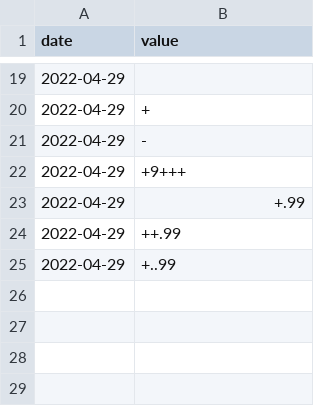
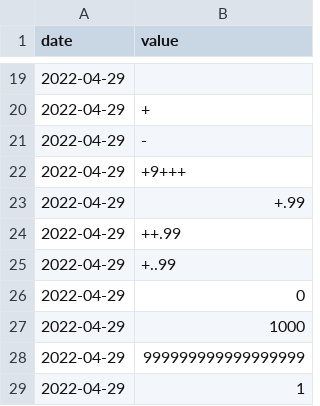
Before and after one commit to changhle/42Seoul, a CSV file: ex00/input.csv, drawn as a sheet; only a part is shown, gaps mark what is left out.

```diff
--- a/ex00/input.csv
+++ b/ex00/input.csv
@@ -25 +25,5 @@ date | value
 2022-04-29 | +..99
+2022-04-29 | 0
+2022-04-29 | 1000
+2022-04-29 | 999999999999999999
+2022-04-29 | 1
```
Also changed, not shown: ex00/data.csv, 1 other file.
